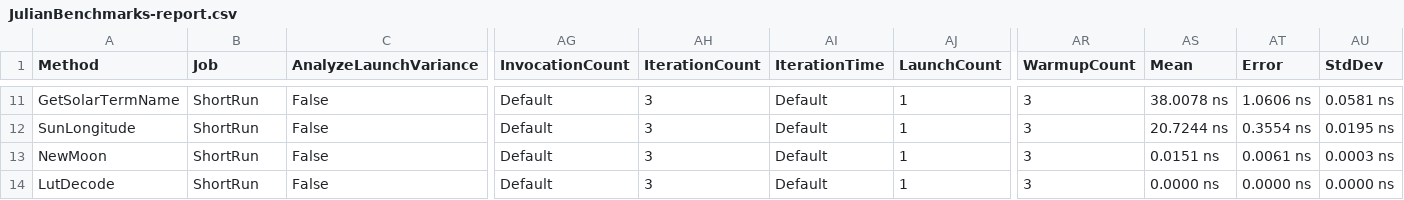
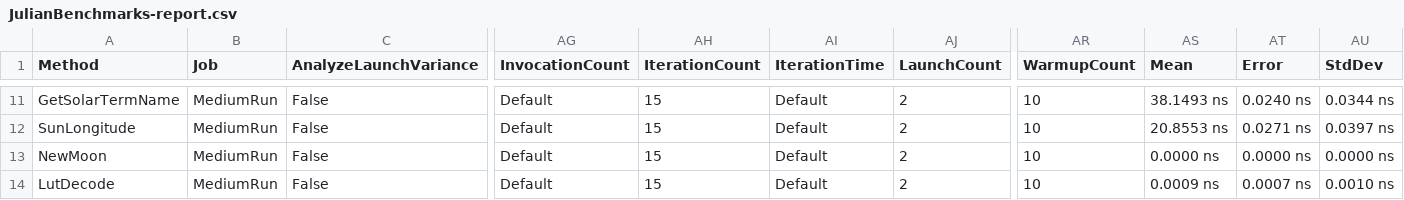
Before and after one commit to long1712578/LongPd.Dates.Julian, a CSV file: BenchmarkDotNet.Artifacts/results/JulianBenchmarks-report.csv, drawn as a sheet; only a part is shown, gaps mark what is left out; the diff covers the shown part only; the diff names each change by its address in the sheet, - before the commit and + after, or states it on an @@ line.

```diff
--- a/BenchmarkDotNet.Artifacts/results/JulianBenchmarks-report.csv
+++ b/BenchmarkDotNet.Artifacts/results/JulianBenchmarks-report.csv
-B11:B14 (Job): ShortRun
+B11:B14 (Job): MediumRun
-AH11:AH14 (IterationCount): 3
+AH11:AH14 (IterationCount): 15
-AJ11:AJ14 (LaunchCount): 1
+AJ11:AJ14 (LaunchCount): 2
-AR11:AR14 (WarmupCount): 3
+AR11:AR14 (WarmupCount): 10
-AS11 (Mean): 38.0078 ns
+AS11 (Mean): 38.1493 ns
-AT11 (Error): 1.0606 ns
+AT11 (Error): 0.0240 ns
-AU11 (StdDev): 0.0581 ns
+AU11 (StdDev): 0.0344 ns
-AS12 (Mean): 20.7244 ns
+AS12 (Mean): 20.8553 ns
-AT12 (Error): 0.3554 ns
+AT12 (Error): 0.0271 ns
-AU12 (StdDev): 0.0195 ns
+AU12 (StdDev): 0.0397 ns
-AS13 (Mean): 0.0151 ns
+AS13 (Mean): 0.0000 ns
-AT13 (Error): 0.0061 ns
+AT13 (Error): 0.0000 ns
-AU13 (StdDev): 0.0003 ns
+AU13 (StdDev): 0.0000 ns
-AS14 (Mean): 0.0000 ns
+AS14 (Mean): 0.0009 ns
-AT14 (Error): 0.0000 ns
+AT14 (Error): 0.0007 ns
-AU14 (StdDev): 0.0000 ns
+AU14 (StdDev): 0.0010 ns
```
Also changed, not shown: 63 edited cells elsewhere in this file, 8 other files.
